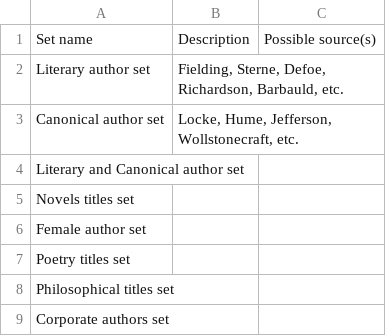
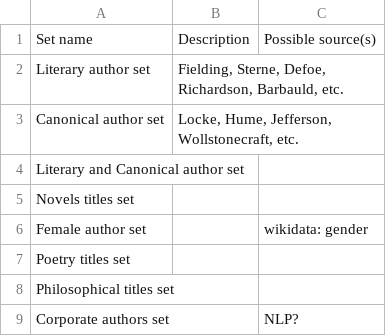
Before and after one commit to artshumrc/search-hackathon, a CSV file: Corpus_Enrichment/Filter data sources.csv, drawn as a sheet.

Commit message:
Update Filter data sources.csv

```diff
--- a/Corpus_Enrichment/Filter data sources.csv
+++ b/Corpus_Enrichment/Filter data sources.csv
@@ -5,5 +5,5 @@ Literary and Canonical author set,,
 Novels titles set,,
-Female author set,,
+Female author set,,wikidata: gender
 Poetry titles set,,
 Philosophical titles set,,
-Corporate authors set,,
+Corporate authors set,,NLP?
```
